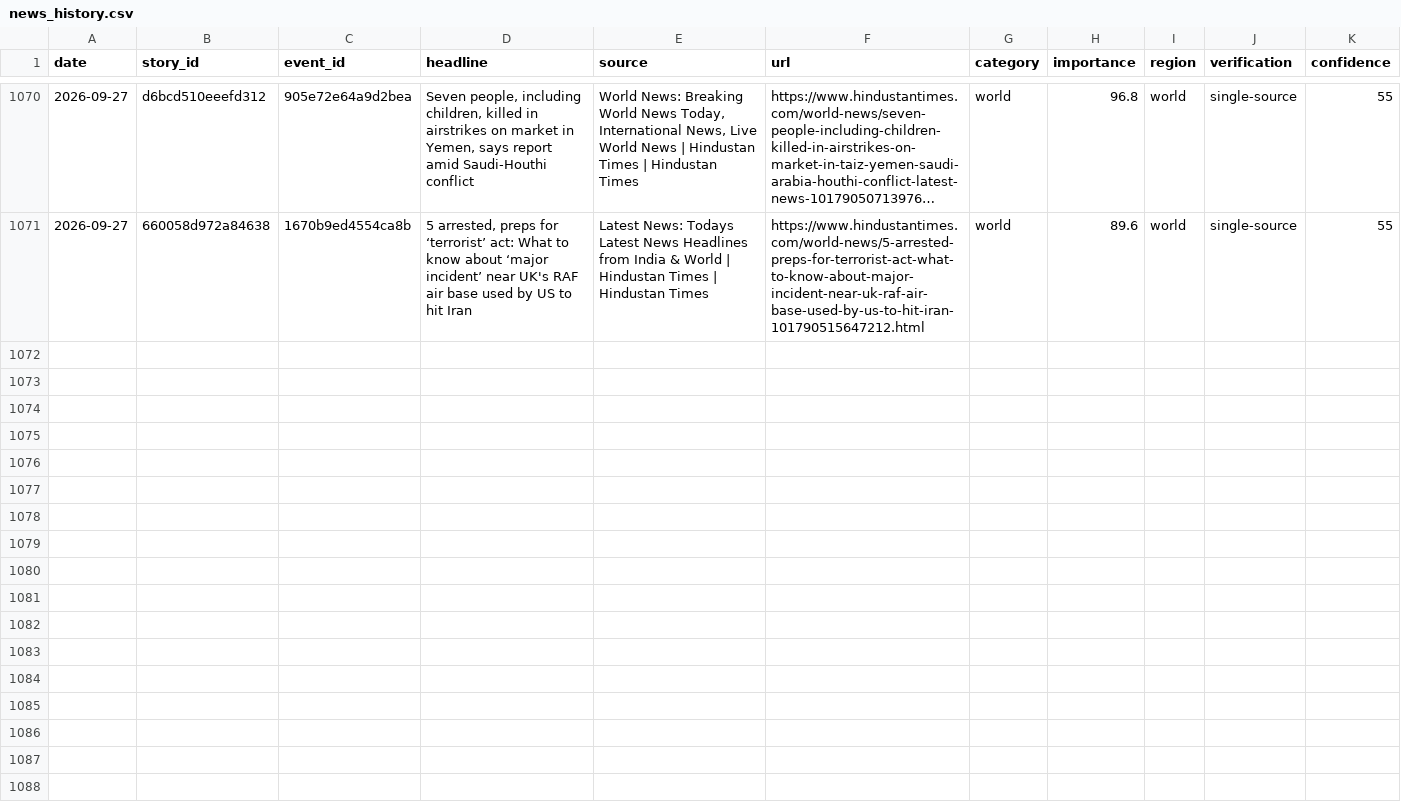
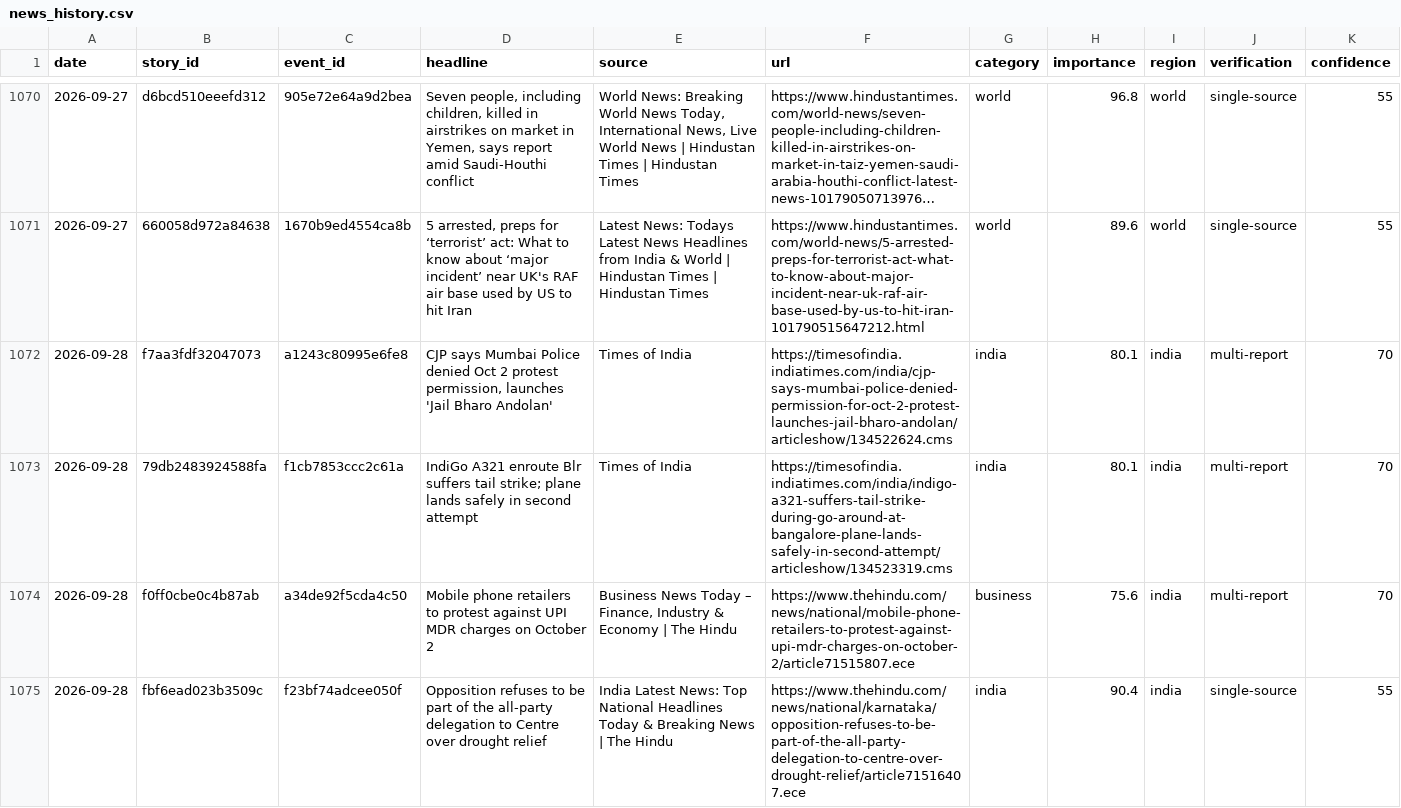
Before and after one commit to vishwasgarg5/news-knowledge-bot, a CSV file: data/news_history.csv, drawn as a sheet; only a part is shown, gaps mark what is left out; long unchanged cells end in …; the diff covers the shown part only.

```diff
--- a/data/news_history.csv
+++ b/data/news_history.csv
@@ -1071 +1071,5 @@ date,story_id,event_id,headline,source,url,category,importance,region,verificati
 2026-09-27,660058d972a84638,1670b9ed4554ca8b,"5 arrested, preps for ‘terrorist’ act: What to know about ‘major incident’ near UK's RAF air base used by US to hit Iran",Latest News: Todays Latest News Headlines from India & World | Hindustan Times | Hindustan Times,https://www.hindustantimes.com/world-news/5-arrested-preps-for-terrorist-act-what-to-know-about-major-incident-near-uk-raf-air-base-used-by-us-to-hit-iran-101790515647212.html,world,89.6,world,single-source,55
+2026-09-28,f7aa3fdf32047073,a1243c80995e6fe8,"CJP says Mumbai Police denied Oct 2 protest permission, launches 'Jail Bharo Andolan'",Times of India,https://timesofindia.indiatimes.com/india/cjp-says-mumbai-police-denied-permission-for-oct-2-protest-launches-jail-bharo-andolan/articleshow/134522624.cms,india,80.1,india,multi-report,70
+2026-09-28,79db2483924588fa,f1cb7853ccc2c61a,IndiGo A321 enroute Blr suffers tail strike; plane lands safely in second attempt,Times of India,https://timesofindia.indiatimes.com/india/indigo-a321-suffers-tail-strike-during-go-around-at-bangalore-plane-lands-safely-in-second-attempt/articleshow/134523319.cms,india,80.1,india,multi-report,70
+2026-09-28,f0ff0cbe0c4b87ab,a34de92f5cda4c50,Mobile phone retailers to protest against UPI MDR charges on October 2,"Business News Today – Finance, Industry & Economy | The Hindu",https://www.thehindu.com/news/national/mobile-phone-retailers-to-protest-against-upi-mdr-charges-on-october-2/article71515807.ece,business,75.6,india,multi-report,70
+2026-09-28,fbf6ead023b3509c,f23bf74adcee050f,Opposition refuses to be part of the all-party delegation to Centre over drought relief,India Latest News: Top National Headlines Today & Breaking News | The Hindu,https://www.thehindu.com/news/national/karnataka/opposition-refuses-to-be-part-of-the-all-party-delegation-to-centre-over-drought-relief/article71516407.ece,india,90.4,india,single-source,55
```
Also changed, not shown: 3 added rows elsewhere in this file, data/news_learning_daily.csv, data/story_timeline.csv, 1 other file.
